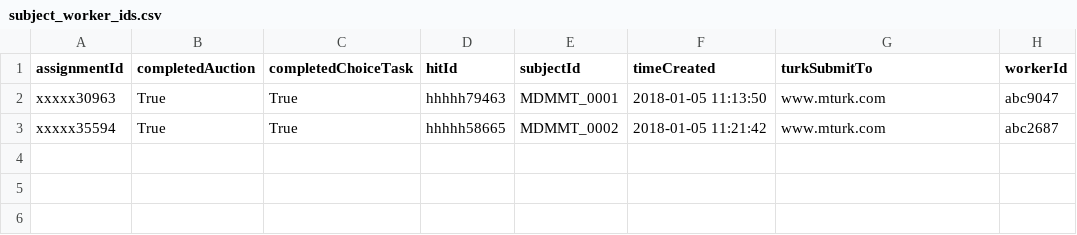
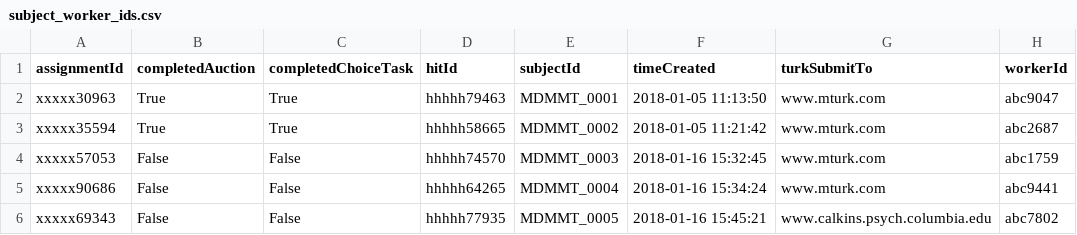
Before and after one commit to alicexue/MTurk, a CSV file: MDMMT/subject_worker_ids.csv, drawn as a sheet.

```diff
--- a/MDMMT/subject_worker_ids.csv
+++ b/MDMMT/subject_worker_ids.csv
@@ -3 +3,4 @@ xxxxx30963,True,True,hhhhh79463,MDMMT_0001,2018-01-05 11:13:50,www.mturk.com,abc
 xxxxx35594,True,True,hhhhh58665,MDMMT_0002,2018-01-05 11:21:42,www.mturk.com,abc2687
+xxxxx57053,False,False,hhhhh74570,MDMMT_0003,2018-01-16 15:32:45,www.mturk.com,abc1759
+xxxxx90686,False,False,hhhhh64265,MDMMT_0004,2018-01-16 15:34:24,www.mturk.com,abc9441
+xxxxx69343,False,False,hhhhh77935,MDMMT_0005,2018-01-16 15:45:21,www.calkins.psych.columbia.edu,abc7802
```
Also changed, not shown: 5 other files.
